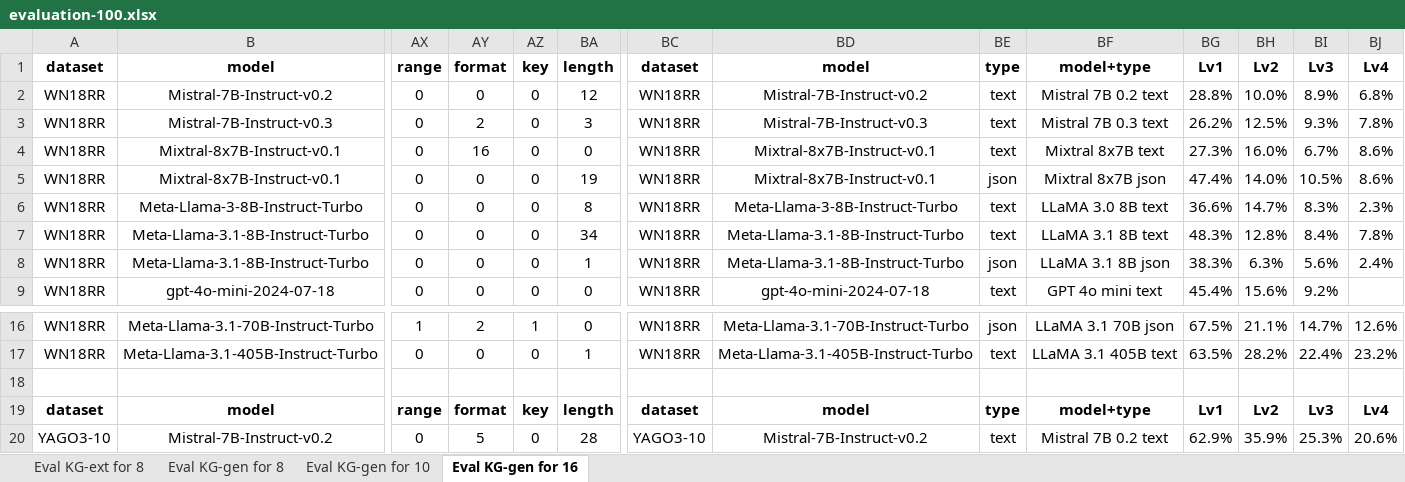
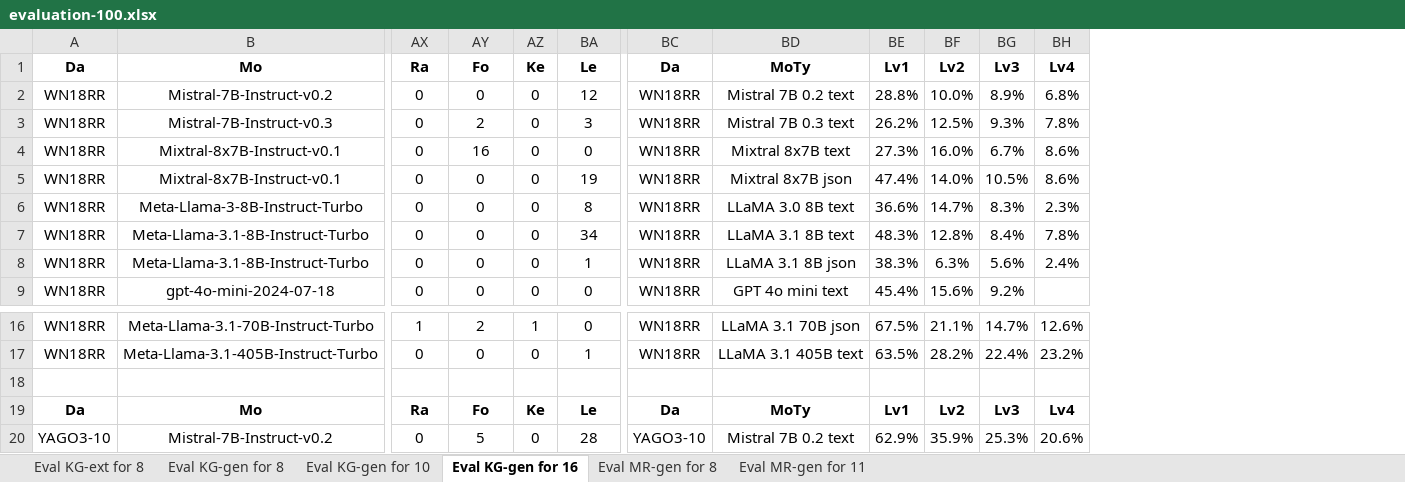
Before and after one commit to chrisjihee/concept-based-reasoning, an Excel workbook: evaluation/evaluation-100.xlsx, sheet Eval KG-gen for 16, drawn as a sheet; only a part is shown, gaps mark what is left out; values as stored, in another font and other column widths than the file's, no borders; charts and pictures and conditional formats not drawn; removed rows and columns are numbered as before the commit, all else as after; rows hold the shown columns only; the diff names each change by its address in the sheet, - before the commit and + after, or states it on an @@ line.

```diff
--- a/evaluation/evaluation-100.xlsx (sheet Eval KG-gen for 16)
+++ b/evaluation/evaluation-100.xlsx (sheet Eval KG-gen for 16)
+sheet tab: Eval MR-gen for 8
+sheet tab: Eval MR-gen for 11
-column BD, rows 2-9: Mistral-7B-Instruct-v0.2 | Mistral-7B-Instruct-v0.3 | Mixtral-8x7B-Instruct-v0.1 | Mixtral-8x7B-Instruct-v0.1 | Meta-Llama-3-8B-Instruct-Turbo | Meta-Llama-3.1-8B-Instruct-Turbo | Meta-Llama-3.1-8B-Instruct-Turbo | gpt-4o-mini-2024-07-18; rows 16-17: Meta-Llama-3.1-70B-Instruct-Turbo | Meta-Llama-3.1-405B-Instruct-Turbo; row 20: Mistral-7B-Instruct-v0.2
-column BE, rows 2-9: text | text | text | json | text | text | json | text; rows 16-17: json | text; row 20: text
-row 1: dataset | model | range | format | key | length | dataset | model | type | model+type | Lv1 | Lv2 | Lv3 | Lv4
+row 1: Da | Mo | Ra | Fo | Ke | Le | Da | MoTy | Lv1 | Lv2 | Lv3 | Lv4
-row 19: dataset | model | range | format | key | length | dataset | model | type | model+type | Lv1 | Lv2 | Lv3 | Lv4
+row 19: Da | Mo | Ra | Fo | Ke | Le | Da | MoTy | Lv1 | Lv2 | Lv3 | Lv4
```
Also changed, not shown: sheet Eval KG-gen for 10, sheet Eval KG-gen for 8, sheet Eval KG-ext for 8, charts or pictures.
